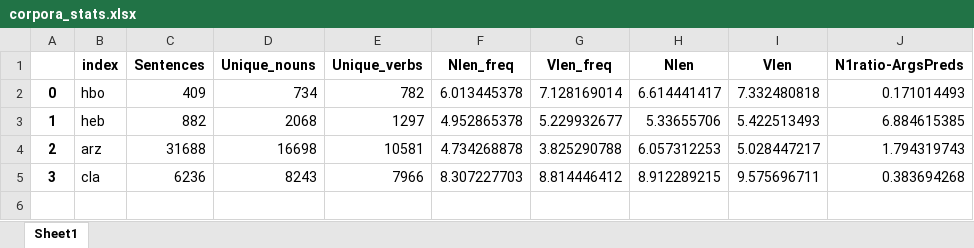
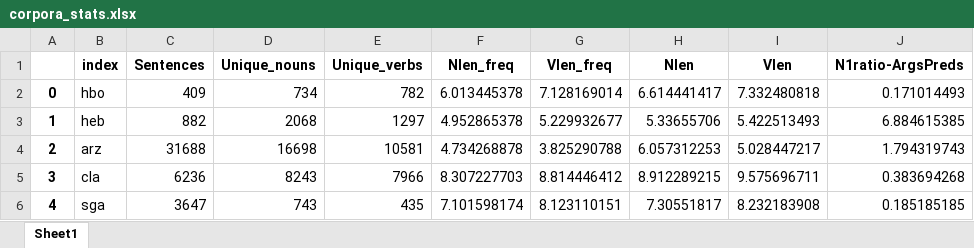
Before and after one commit to lingdoc/taggedPBC, an Excel workbook: scripts/checks/test_hist/corpora_stats.xlsx, sheet Sheet1, drawn as a sheet; values as stored, in another font and other column widths than the file's, no borders; the diff names each change by its address in the sheet, - before the commit and + after, or states it on an @@ line.

Commit message:
updated scripts to include test data from Old Irish, updated wordlength readme

```diff
--- a/scripts/checks/test_hist/corpora_stats.xlsx (sheet Sheet1)
+++ b/scripts/checks/test_hist/corpora_stats.xlsx (sheet Sheet1)
+row 6: 4 | sga | 3647 | 743 | 435 | 7.101598174 | 8.123110151 | 7.30551817 | 8.232183908 | 0.185185185
```
Also changed, not shown: scripts/checks/results/HLR_results_XX_All_lg_families_random_tPBC.xlsx, scripts/checks/test_hist/word_order_hist.xlsx, 4 other files.
